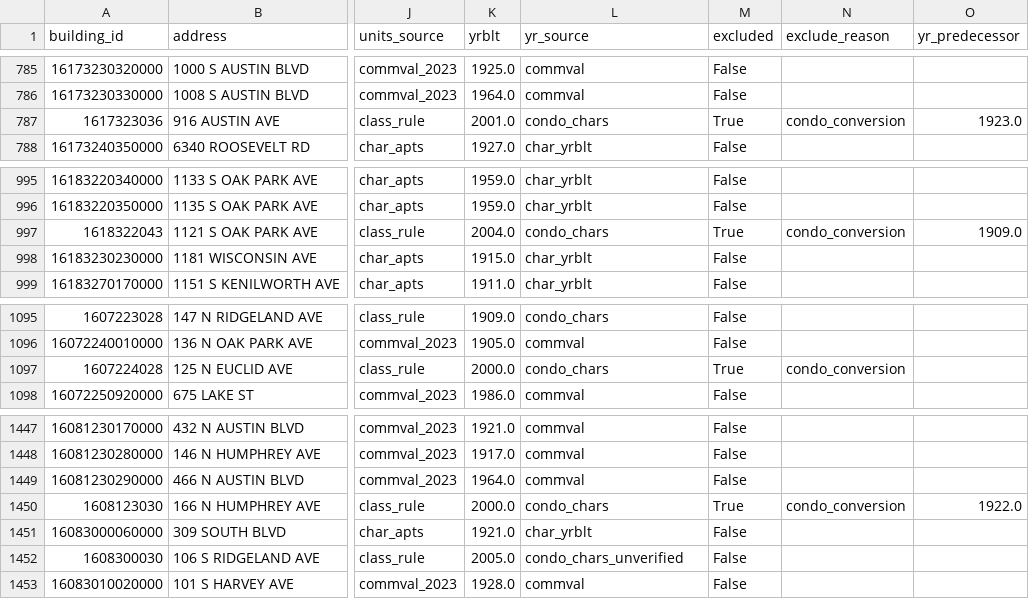
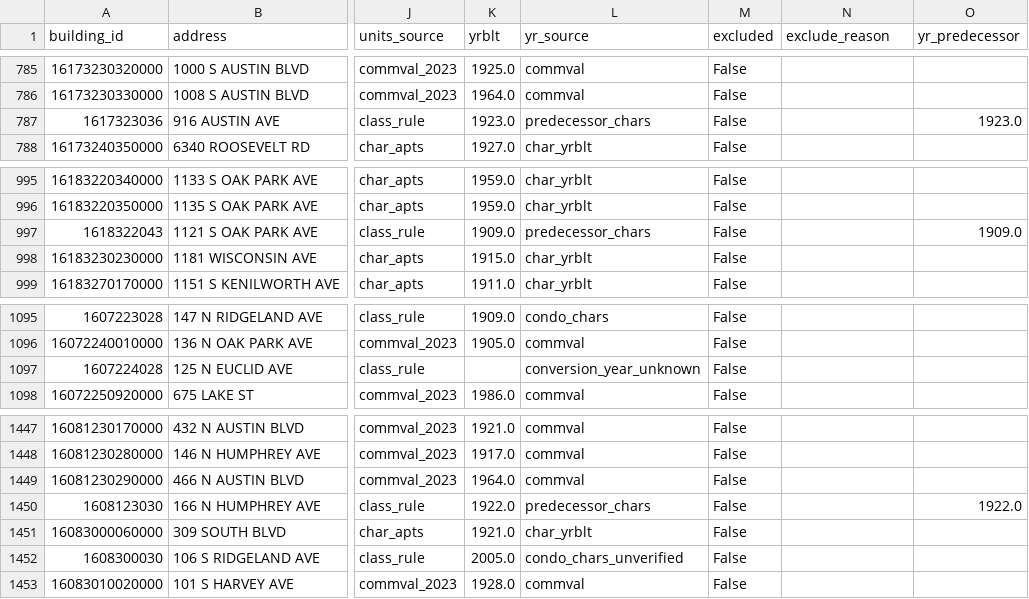
Before and after one commit to jvanderberg/op-block-typology, a CSV file: data/interim/s10_mf_buildings.csv, drawn as a sheet; only a part is shown, gaps mark what is left out; the diff covers the shown part only; the diff names each change by its address in the sheet, - before the commit and + after, or states it on an @@ line.

Commit message:
Condo conversions: date by the predecessor parcel (redate policy), attribute predecessors by address

```diff
--- a/data/interim/s10_mf_buildings.csv
+++ b/data/interim/s10_mf_buildings.csv
-K787 (yrblt): 2001.0
+K787 (yrblt): 1923.0
-L787 (yr_source): condo_chars
+L787 (yr_source): predecessor_chars
-M787 (excluded): True
+M787 (excluded): False
-N787 (exclude_reason): condo_conversion
+N787 (exclude_reason): (empty)
-K997 (yrblt): 2004.0
+K997 (yrblt): 1909.0
-L997 (yr_source): condo_chars
+L997 (yr_source): predecessor_chars
-M997 (excluded): True
+M997 (excluded): False
-N997 (exclude_reason): condo_conversion
+N997 (exclude_reason): (empty)
-K1097 (yrblt): 2000.0
+K1097 (yrblt): (empty)
-L1097 (yr_source): condo_chars
+L1097 (yr_source): conversion_year_unknown
-M1097 (excluded): True
+M1097 (excluded): False
-N1097 (exclude_reason): condo_conversion
+N1097 (exclude_reason): (empty)
-K1450 (yrblt): 2000.0
+K1450 (yrblt): 1922.0
-L1450 (yr_source): condo_chars
+L1450 (yr_source): predecessor_chars
-M1450 (excluded): True
+M1450 (excluded): False
-N1450 (exclude_reason): condo_conversion
+N1450 (exclude_reason): (empty)
```
Also changed, not shown: 26 edited cells elsewhere in this file, outputs/tables/G1_mf_units_by_decade_built.csv, outputs/tables/G2_mf_buildings_by_decade_built.csv, 26 other files.
